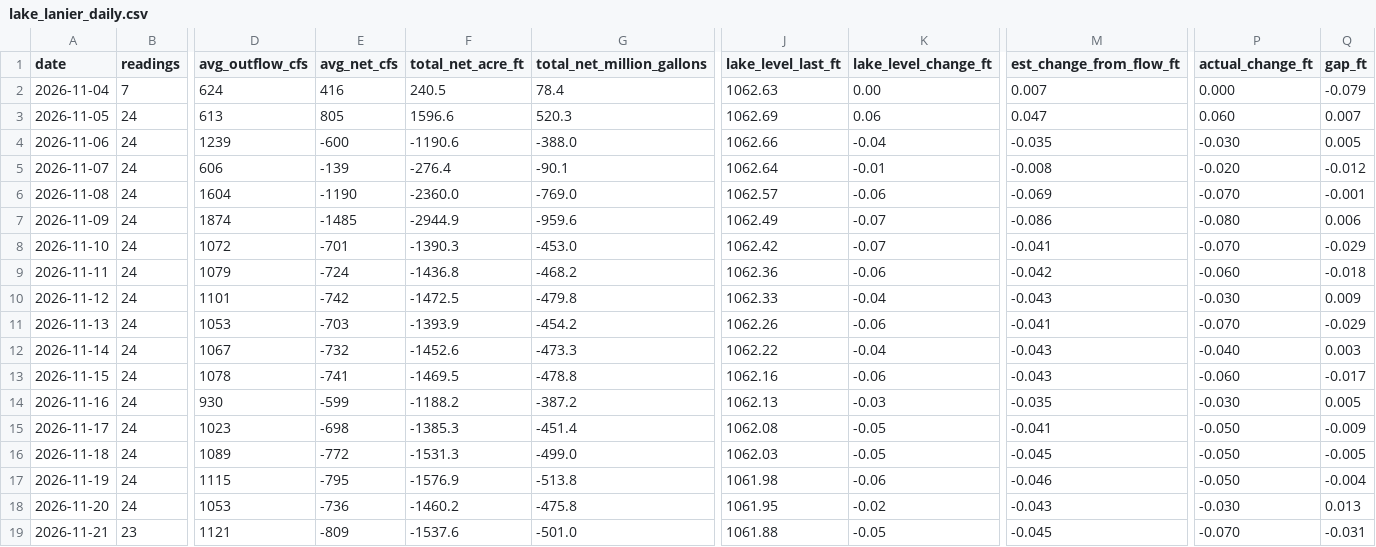
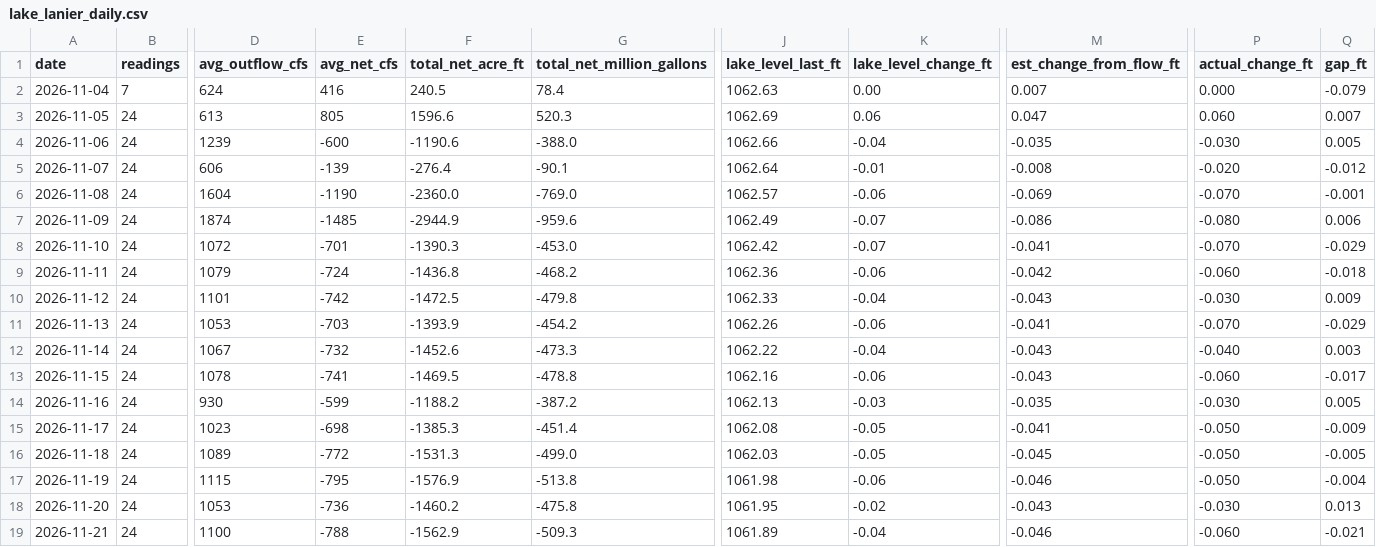
Before and after one commit to rjcanfield139-thwg/lake-lanier-logger, a CSV file: data/lake_lanier_daily.csv, drawn as a sheet; only a part is shown, gaps mark what is left out; the diff covers the shown part only; the diff names each change by its address in the sheet, - before the commit and + after, or states it on an @@ line.

```diff
--- a/data/lake_lanier_daily.csv
+++ b/data/lake_lanier_daily.csv
-B19 (readings): 23
+B19 (readings): 24
-D19 (avg_outflow_cfs): 1121
+D19 (avg_outflow_cfs): 1100
-E19 (avg_net_cfs): -809
+E19 (avg_net_cfs): -788
-F19 (total_net_acre_ft): -1537.6
+F19 (total_net_acre_ft): -1562.9
-G19 (total_net_million_gallons): -501.0
+G19 (total_net_million_gallons): -509.3
-J19 (lake_level_last_ft): 1061.88
+J19 (lake_level_last_ft): 1061.89
-K19 (lake_level_change_ft): -0.05
+K19 (lake_level_change_ft): -0.04
-M19 (est_change_from_flow_ft): -0.045
+M19 (est_change_from_flow_ft): -0.046
-P19 (actual_change_ft): -0.070
+P19 (actual_change_ft): -0.060
-Q19 (gap_ft): -0.031
+Q19 (gap_ft): -0.021
```
Also changed, not shown: 2 edited cells elsewhere in this file, data/lake_lanier_log.csv.
